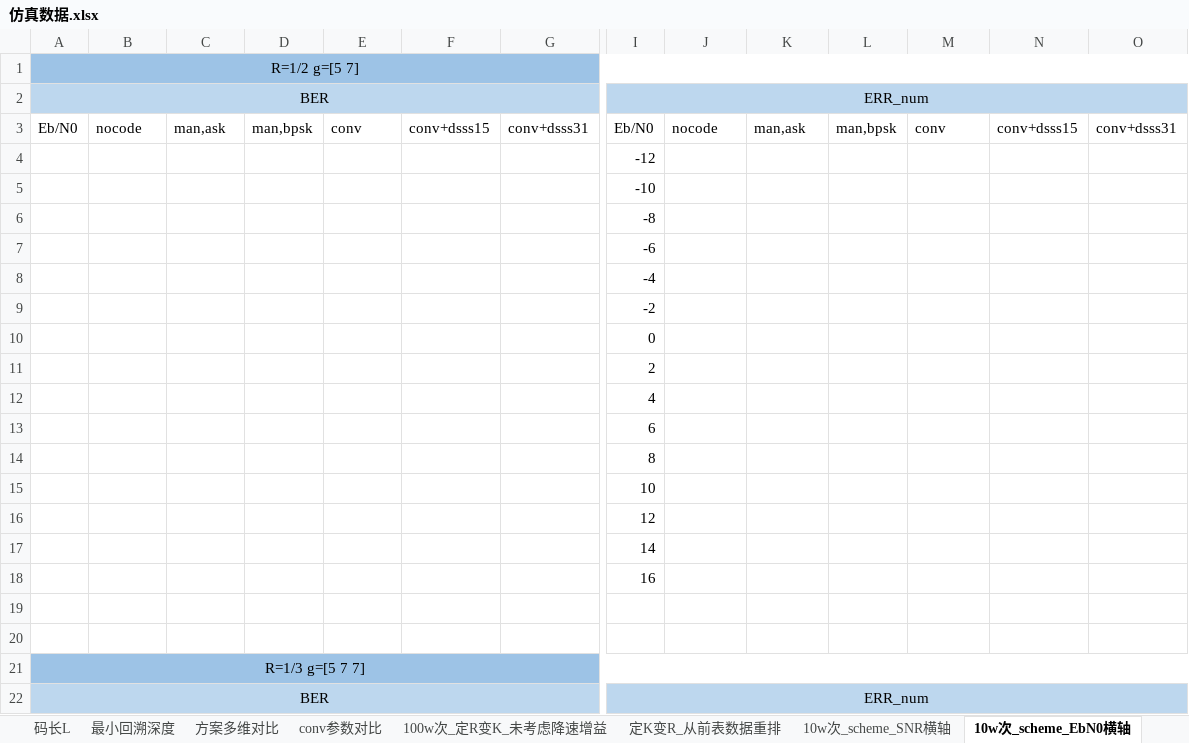
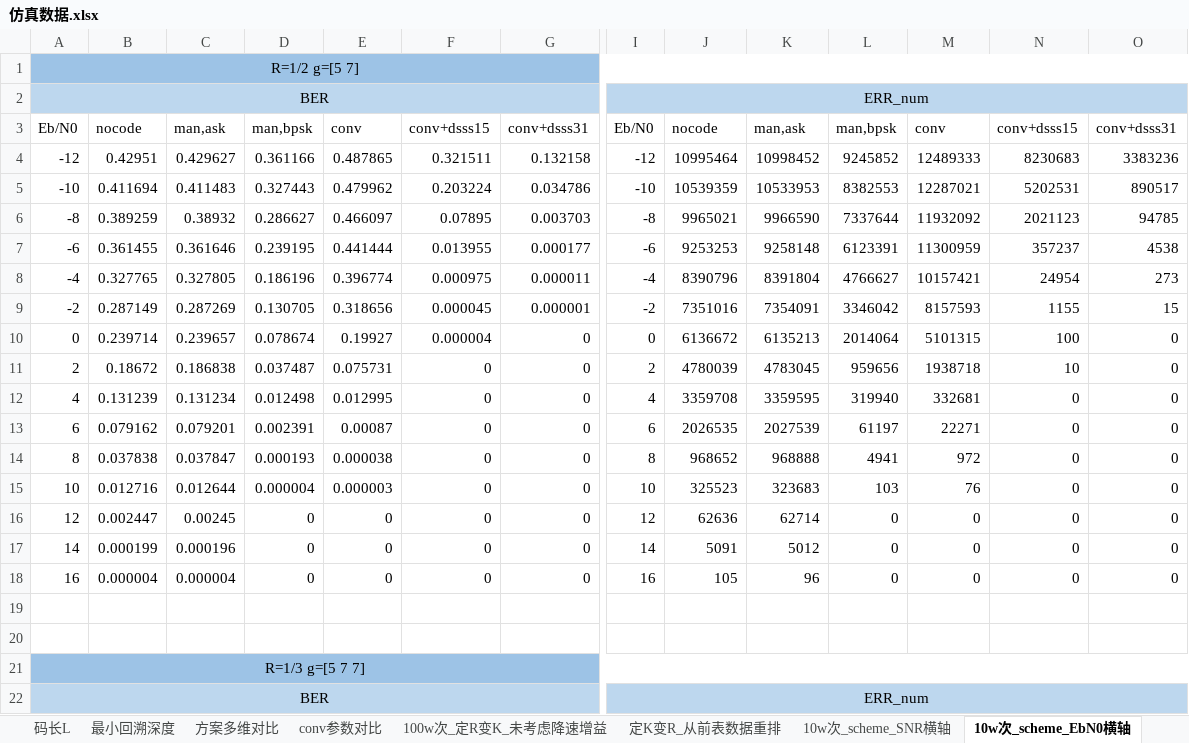
Before and after one commit to Ser-Wang/Convolutional-Code_Spread-Spectrum-Communication_Matlab-Verilog, an Excel workbook: Mat_sim_results/250325重新仿真/仿真数据.xlsx, sheet 10w次_scheme_EbN0横轴, drawn as a sheet; only a part is shown, gaps mark what is left out; values as stored, in another font and other column widths than the file's, no borders; removed rows and columns are numbered as before the commit, all else as after; rows hold the shown columns only; the diff names each change by its address in the sheet, - before the commit and + after, or states it on an @@ line.

```diff
--- a/Mat_sim_results/250325重新仿真/仿真数据.xlsx (sheet 10w次_scheme_EbN0横轴)
+++ b/Mat_sim_results/250325重新仿真/仿真数据.xlsx (sheet 10w次_scheme_EbN0横轴)
-row 4:  |  |  |  |  |  |  | -12
-row 5:  |  |  |  |  |  |  | -10
-row 6:  |  |  |  |  |  |  | -8
-row 7:  |  |  |  |  |  |  | -6
-row 8:  |  |  |  |  |  |  | -4
-row 9:  |  |  |  |  |  |  | -2
-row 10:  |  |  |  |  |  |  | 0
-row 11:  |  |  |  |  |  |  | 2
-row 12:  |  |  |  |  |  |  | 4
-row 13:  |  |  |  |  |  |  | 6
-row 14:  |  |  |  |  |  |  | 8
-row 15:  |  |  |  |  |  |  | 10
-row 16:  |  |  |  |  |  |  | 12
-row 17:  |  |  |  |  |  |  | 14
-row 18:  |  |  |  |  |  |  | 16
+row 4: -12 | 0.42951 | 0.429627 | 0.361166 | 0.487865 | 0.321511 | 0.132158 | -12 | 10995464 | 10998452 | 9245852 | 12489333 | 8230683 | 3383236
+row 5: -10 | 0.411694 | 0.411483 | 0.327443 | 0.479962 | 0.203224 | 0.034786 | -10 | 10539359 | 10533953 | 8382553 | 12287021 | 5202531 | 890517
+row 6: -8 | 0.389259 | 0.38932 | 0.286627 | 0.466097 | 0.07895 | 0.003703 | -8 | 9965021 | 9966590 | 7337644 | 11932092 | 2021123 | 94785
+row 7: -6 | 0.361455 | 0.361646 | 0.239195 | 0.441444 | 0.013955 | 0.000177 | -6 | 9253253 | 9258148 | 6123391 | 11300959 | 357237 | 4538
+row 8: -4 | 0.327765 | 0.327805 | 0.186196 | 0.396774 | 0.000975 | 0.000011 | -4 | 8390796 | 8391804 | 4766627 | 10157421 | 24954 | 273
+row 9: -2 | 0.287149 | 0.287269 | 0.130705 | 0.318656 | 0.000045 | 0.000001 | -2 | 7351016 | 7354091 | 3346042 | 8157593 | 1155 | 15
+row 10: 0 | 0.239714 | 0.239657 | 0.078674 | 0.19927 | 0.000004 | 0 | 0 | 6136672 | 6135213 | 2014064 | 5101315 | 100 | 0
+row 11: 2 | 0.18672 | 0.186838 | 0.037487 | 0.075731 | 0 | 0 | 2 | 4780039 | 4783045 | 959656 | 1938718 | 10 | 0
+row 12: 4 | 0.131239 | 0.131234 | 0.012498 | 0.012995 | 0 | 0 | 4 | 3359708 | 3359595 | 319940 | 332681 | 0 | 0
+row 13: 6 | 0.079162 | 0.079201 | 0.002391 | 0.00087 | 0 | 0 | 6 | 2026535 | 2027539 | 61197 | 22271 | 0 | 0
+row 14: 8 | 0.037838 | 0.037847 | 0.000193 | 0.000038 | 0 | 0 | 8 | 968652 | 968888 | 4941 | 972 | 0 | 0
+row 15: 10 | 0.012716 | 0.012644 | 0.000004 | 0.000003 | 0 | 0 | 10 | 325523 | 323683 | 103 | 76 | 0 | 0
+row 16: 12 | 0.002447 | 0.00245 | 0 | 0 | 0 | 0 | 12 | 62636 | 62714 | 0 | 0 | 0 | 0
+row 17: 14 | 0.000199 | 0.000196 | 0 | 0 | 0 | 0 | 14 | 5091 | 5012 | 0 | 0 | 0 | 0
+row 18: 16 | 0.000004 | 0.000004 | 0 | 0 | 0 | 0 | 16 | 105 | 96 | 0 | 0 | 0 | 0
```
Also changed, not shown: 1 other file.
